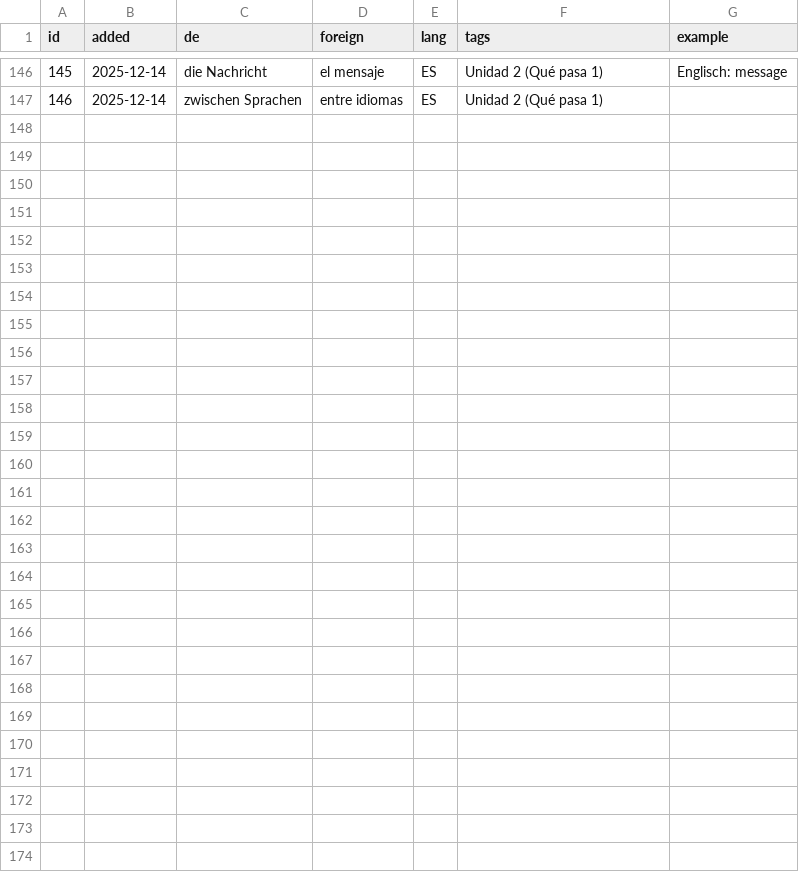
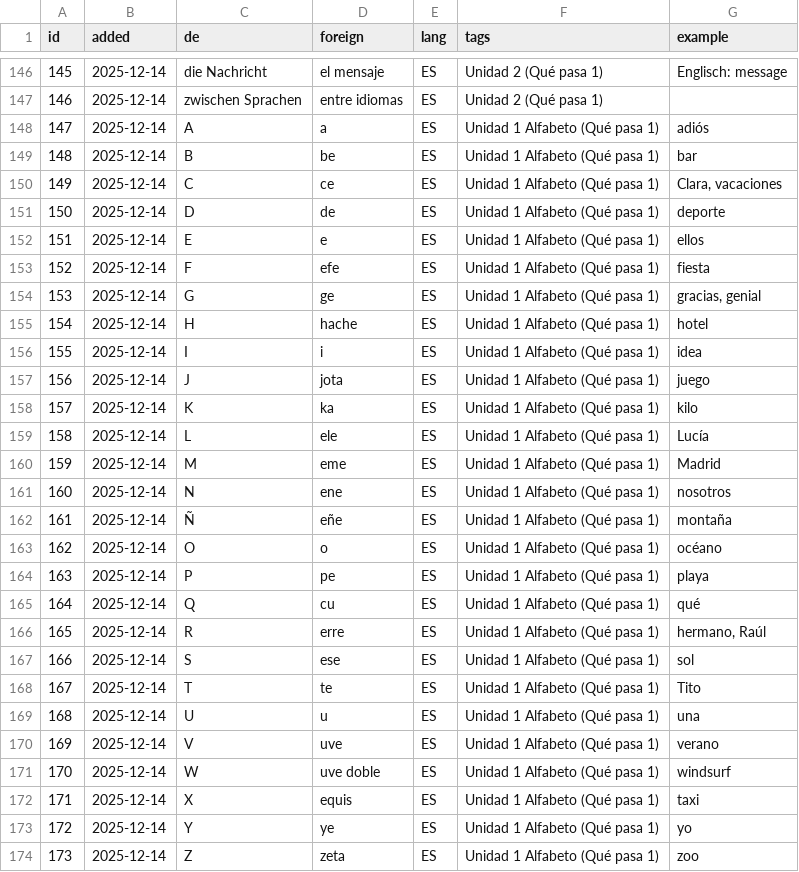
Before and after one commit to mash2209/vokabeltrainer, a CSV file: csv/vocab_kind2.csv, drawn as a sheet; only a part is shown, gaps mark what is left out.

Commit message:
Update vocab_kind2.csv

```diff
--- a/csv/vocab_kind2.csv
+++ b/csv/vocab_kind2.csv
@@ -147 +147,28 @@ id,added,de,foreign,lang,tags,example
 146,2025-12-14,zwischen Sprachen,entre idiomas,ES,Unidad 2 (Qué pasa 1),
+147,2025-12-14,A,a,ES,Unidad 1 Alfabeto (Qué pasa 1),adiós
+148,2025-12-14,B,be,ES,Unidad 1 Alfabeto (Qué pasa 1),bar
+149,2025-12-14,C,ce,ES,Unidad 1 Alfabeto (Qué pasa 1),"Clara, vacaciones"
+150,2025-12-14,D,de,ES,Unidad 1 Alfabeto (Qué pasa 1),deporte
+151,2025-12-14,E,e,ES,Unidad 1 Alfabeto (Qué pasa 1),ellos
+152,2025-12-14,F,efe,ES,Unidad 1 Alfabeto (Qué pasa 1),fiesta
+153,2025-12-14,G,ge,ES,Unidad 1 Alfabeto (Qué pasa 1),"gracias, genial"
+154,2025-12-14,H,hache,ES,Unidad 1 Alfabeto (Qué pasa 1),hotel
+155,2025-12-14,I,i,ES,Unidad 1 Alfabeto (Qué pasa 1),idea
+156,2025-12-14,J,jota,ES,Unidad 1 Alfabeto (Qué pasa 1),juego
+157,2025-12-14,K,ka,ES,Unidad 1 Alfabeto (Qué pasa 1),kilo
+158,2025-12-14,L,ele,ES,Unidad 1 Alfabeto (Qué pasa 1),Lucía
+159,2025-12-14,M,eme,ES,Unidad 1 Alfabeto (Qué pasa 1),Madrid
+160,2025-12-14,N,ene,ES,Unidad 1 Alfabeto (Qué pasa 1),nosotros
+161,2025-12-14,Ñ,eñe,ES,Unidad 1 Alfabeto (Qué pasa 1),montaña
+162,2025-12-14,O,o,ES,Unidad 1 Alfabeto (Qué pasa 1),océano
+163,2025-12-14,P,pe,ES,Unidad 1 Alfabeto (Qué pasa 1),playa
+164,2025-12-14,Q,cu,ES,Unidad 1 Alfabeto (Qué pasa 1),qué
+165,2025-12-14,R,erre,ES,Unidad 1 Alfabeto (Qué pasa 1),"hermano, Raúl"
+166,2025-12-14,S,ese,ES,Unidad 1 Alfabeto (Qué pasa 1),sol
+167,2025-12-14,T,te,ES,Unidad 1 Alfabeto (Qué pasa 1),Tito
+168,2025-12-14,U,u,ES,Unidad 1 Alfabeto (Qué pasa 1),una
+169,2025-12-14,V,uve,ES,Unidad 1 Alfabeto (Qué pasa 1),verano
+170,2025-12-14,W,uve doble,ES,Unidad 1 Alfabeto (Qué pasa 1),windsurf
+171,2025-12-14,X,equis,ES,Unidad 1 Alfabeto (Qué pasa 1),taxi
+172,2025-12-14,Y,ye,ES,Unidad 1 Alfabeto (Qué pasa 1),yo
+173,2025-12-14,Z,zeta,ES,Unidad 1 Alfabeto (Qué pasa 1),zoo
```
